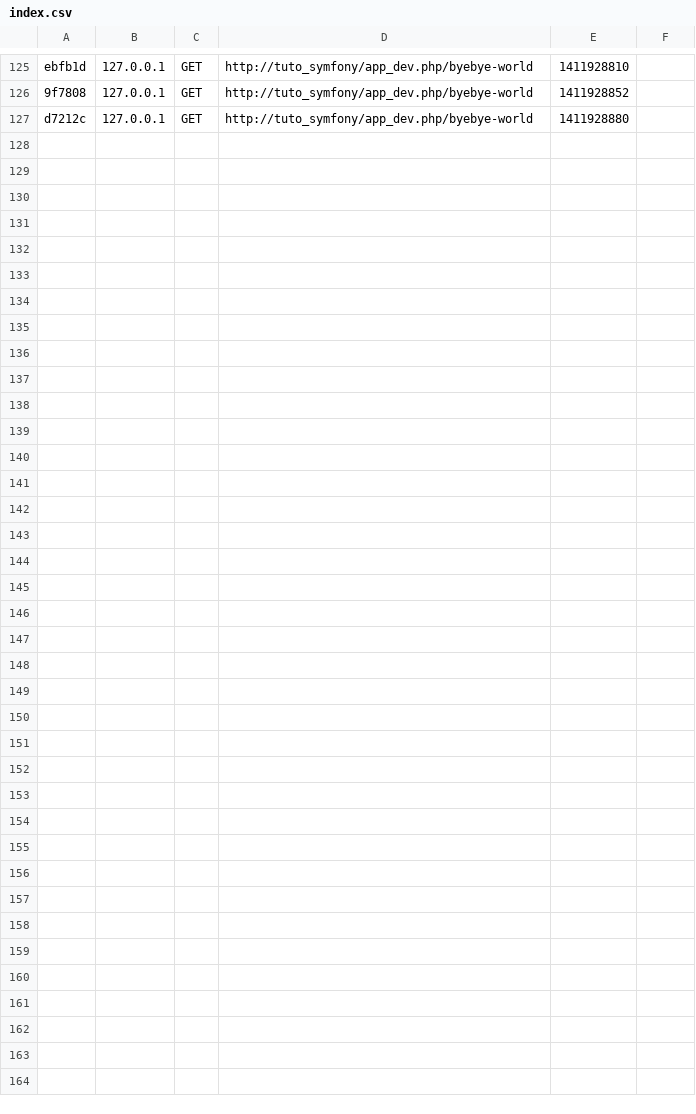
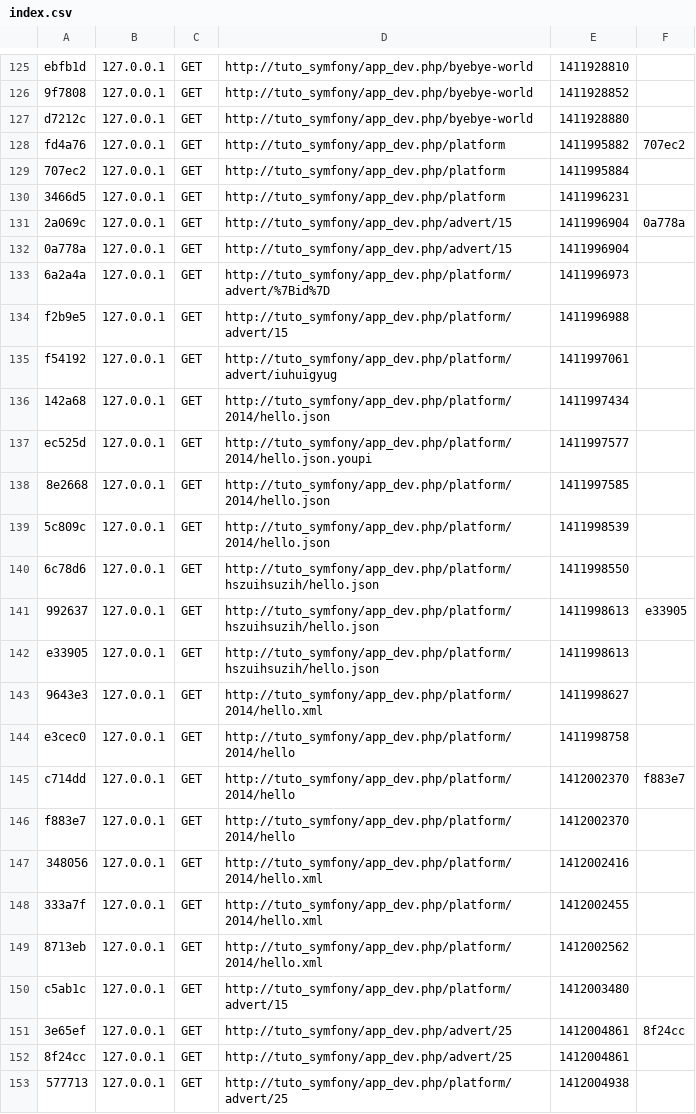
Before and after one commit to esther44/Symfony2_PlatformEchange, a CSV file: Symfony/app/cache/dev/profiler/index.csv, drawn as a sheet; only a part is shown, gaps mark what is left out; the diff names each change by its address in the sheet, - before the commit and + after, or states it on an @@ line.

Commit message:
routeur symfony

```diff
--- a/Symfony/app/cache/dev/profiler/index.csv
+++ b/Symfony/app/cache/dev/profiler/index.csv
+row 128: fd4a76 | 127.0.0.1 | GET | http://tuto_symfony/app_dev.php/platform | 1411995882 | 707ec2
+row 129: 707ec2 | 127.0.0.1 | GET | http://tuto_symfony/app_dev.php/platform | 1411995884
+row 130: 3466d5 | 127.0.0.1 | GET | http://tuto_symfony/app_dev.php/platform | 1411996231
+row 131: 2a069c | 127.0.0.1 | GET | http://tuto_symfony/app_dev.php/advert/15 | 1411996904 | 0a778a
+row 132: 0a778a | 127.0.0.1 | GET | http://tuto_symfony/app_dev.php/advert/15 | 1411996904
+row 133: 6a2a4a | 127.0.0.1 | GET | http://tuto_symfony/app_dev.php/platform/advert/%7Bid%7D | 1411996973
+row 134: f2b9e5 | 127.0.0.1 | GET | http://tuto_symfony/app_dev.php/platform/advert/15 | 1411996988
+row 135: f54192 | 127.0.0.1 | GET | http://tuto_symfony/app_dev.php/platform/advert/iuhuigyug | 1411997061
+row 136: 142a68 | 127.0.0.1 | GET | http://tuto_symfony/app_dev.php/platform/2014/hello.json | 1411997434
+row 137: ec525d | 127.0.0.1 | GET | http://tuto_symfony/app_dev.php/platform/2014/hello.json.youpi | 1411997577
+row 138: 8e2668 | 127.0.0.1 | GET | http://tuto_symfony/app_dev.php/platform/2014/hello.json | 1411997585
+row 139: 5c809c | 127.0.0.1 | GET | http://tuto_symfony/app_dev.php/platform/2014/hello.json | 1411998539
+row 140: 6c78d6 | 127.0.0.1 | GET | http://tuto_symfony/app_dev.php/platform/hszuihsuzih/hello.json | 1411998550
+row 141: 992637 | 127.0.0.1 | GET | http://tuto_symfony/app_dev.php/platform/hszuihsuzih/hello.json | 1411998613 | e33905
+row 142: e33905 | 127.0.0.1 | GET | http://tuto_symfony/app_dev.php/platform/hszuihsuzih/hello.json | 1411998613
+row 143: 9643e3 | 127.0.0.1 | GET | http://tuto_symfony/app_dev.php/platform/2014/hello.xml | 1411998627
+row 144: e3cec0 | 127.0.0.1 | GET | http://tuto_symfony/app_dev.php/platform/2014/hello | 1411998758
+row 145: c714dd | 127.0.0.1 | GET | http://tuto_symfony/app_dev.php/platform/2014/hello | 1412002370 | f883e7
+row 146: f883e7 | 127.0.0.1 | GET | http://tuto_symfony/app_dev.php/platform/2014/hello | 1412002370
+row 147: 348056 | 127.0.0.1 | GET | http://tuto_symfony/app_dev.php/platform/2014/hello.xml | 1412002416
+row 148: 333a7f | 127.0.0.1 | GET | http://tuto_symfony/app_dev.php/platform/2014/hello.xml | 1412002455
+row 149: 8713eb | 127.0.0.1 | GET | http://tuto_symfony/app_dev.php/platform/2014/hello.xml | 1412002562
+row 150: c5ab1c | 127.0.0.1 | GET | http://tuto_symfony/app_dev.php/platform/advert/15 | 1412003480
+row 151: 3e65ef | 127.0.0.1 | GET | http://tuto_symfony/app_dev.php/advert/25 | 1412004861 | 8f24cc
+row 152: 8f24cc | 127.0.0.1 | GET | http://tuto_symfony/app_dev.php/advert/25 | 1412004861
+row 153: 577713 | 127.0.0.1 | GET | http://tuto_symfony/app_dev.php/platform/advert/25 | 1412004938
```
Also changed, not shown: 41 other files.
